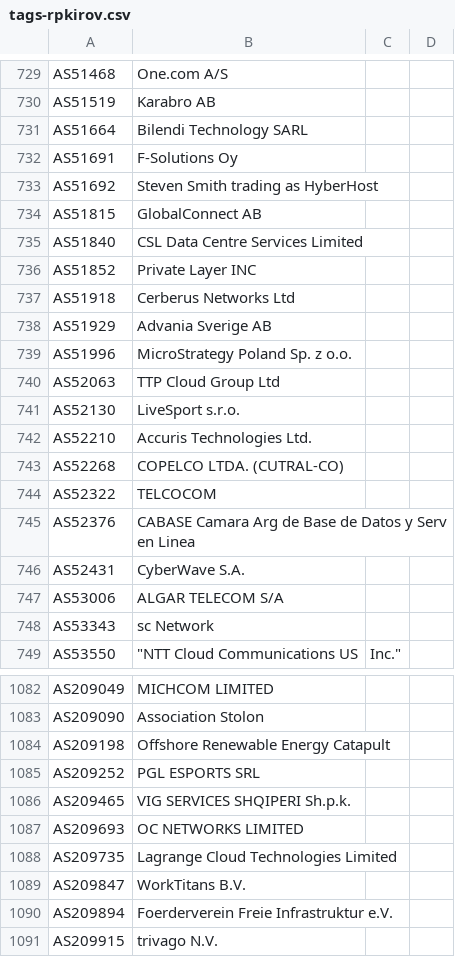
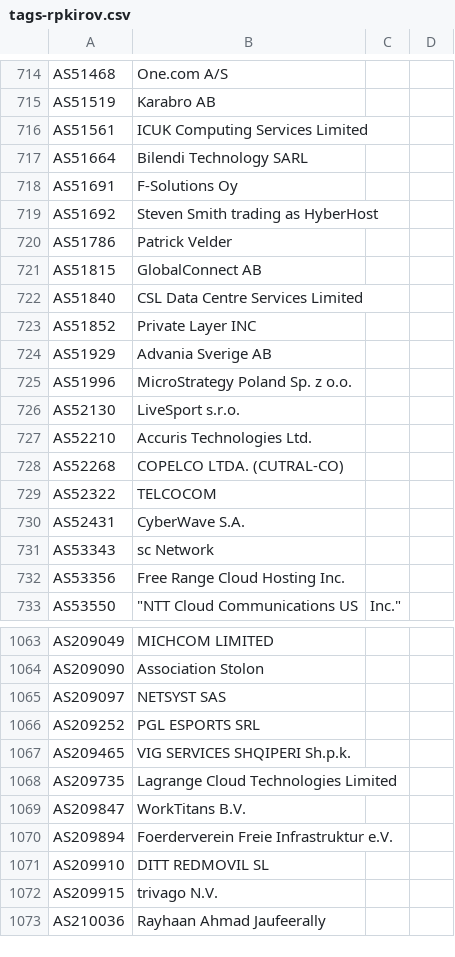
Before and after one commit to Alice39s/BGP.Tools-OpenDB, a CSV file: tags/rpkirov/tags-rpkirov.csv, drawn as a sheet; only a part is shown, gaps mark what is left out; the shorter side is filled out with more unchanged rows; removed rows and columns are numbered as before the commit, all else as after; the diff covers the shown part only; the diff names each change by its address in the sheet, - before the commit and + after, or states it on an @@ line.

```diff
--- a/tags/rpkirov/tags-rpkirov.csv
+++ b/tags/rpkirov/tags-rpkirov.csv
+row 716: AS51561 | ICUK Computing Services Limited
+row 720: AS51786 | Patrick Velder
-row 737: AS51918 | Cerberus Networks Ltd
-row 740: AS52063 | TTP Cloud Group Ltd
-row 745: AS52376 | CABASE Camara Arg de Base de Datos y Serv en Linea
-row 747: AS53006 | ALGAR TELECOM S/A
+row 732: AS53356 | Free Range Cloud Hosting Inc.
-row 1084: AS209198 | Offshore Renewable Energy Catapult
+row 1065: AS209097 | NETSYST SAS
-row 1087: AS209693 | OC NETWORKS LIMITED
+row 1071: AS209910 | DITT REDMOVIL SL
```
Also changed, not shown: 23 added rows, 48 removed rows and 1 edited cell elsewhere in this file, tags/a10k/tags-a10k.csv, tags/anycast/tags-anycast.csv, 31 other files.
